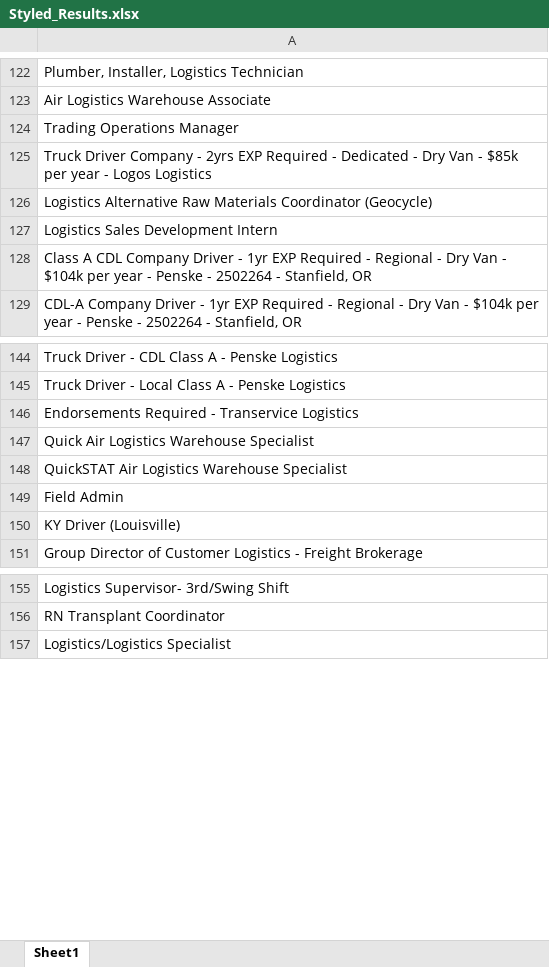
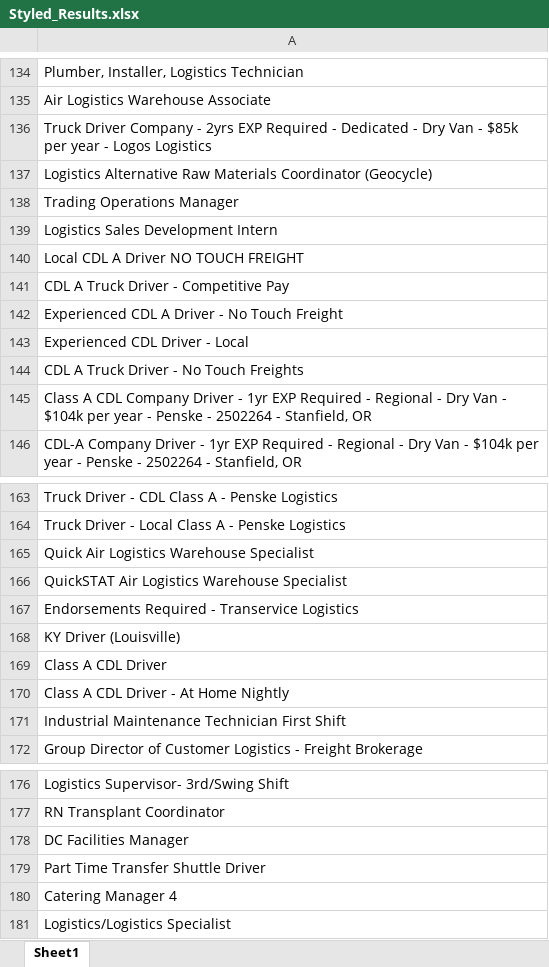
Before and after one commit to Onxx-datas/AdzunaJobListingCrawler, an Excel workbook: Styled_Results.xlsx, sheet Sheet1, drawn as a sheet; only a part is shown, gaps mark what is left out; values as stored, in another font and other column widths than the file's, no borders; removed rows and columns are numbered as before the commit, all else as after; the diff covers the shown part only; the diff names each change by its address in the sheet, - before the commit and + after, or states it on an @@ line.

```diff
--- a/Styled_Results.xlsx (sheet Sheet1)
+++ b/Styled_Results.xlsx (sheet Sheet1)
@@ row 124 moved to row 138: Trading Operations Manager @@
+row 140: Local CDL A Driver NO TOUCH FREIGHT
+row 141: CDL A Truck Driver - Competitive Pay
+row 142: Experienced CDL A Driver - No Touch Freight
+row 143: Experienced CDL Driver - Local
+row 144: CDL A Truck Driver - No Touch Freights
-row 146: Endorsements Required - Transervice Logistics
-A167: Field Admin
+A167: Endorsements Required - Transervice Logistics
+row 169: Class A CDL Driver
+row 170: Class A CDL Driver - At Home Nightly
+row 171: Industrial Maintenance Technician First Shift
+row 178: DC Facilities Manager
+row 179: Part Time Transfer Shuttle Driver
+row 180: Catering Manager 4
```
Also changed, not shown: 13 added rows, 23 removed rows, 4 moved rows and 4 edited cells elsewhere in this sheet, 2 other files.
